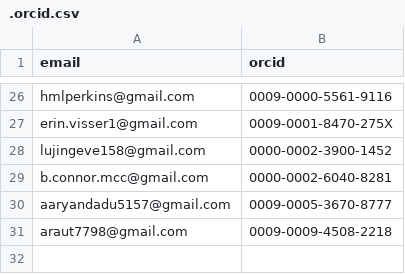
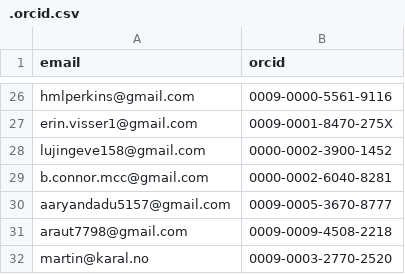
Before and after one commit to tardis-sn/tardis, a CSV file: .orcid.csv, drawn as a sheet; only a part is shown, gaps mark what is left out.

Commit message:
Mailmap, orcid and general structure

```diff
--- a/.orcid.csv
+++ b/.orcid.csv
@@ -31 +31,2 @@ aaryandadu5157@gmail.com,0009-0005-3670-8777
 araut7798@gmail.com ,0009-0009-4508-2218
+martin@karal.no,0009-0003-2770-2520
```
Also changed, not shown: 22 other files.
